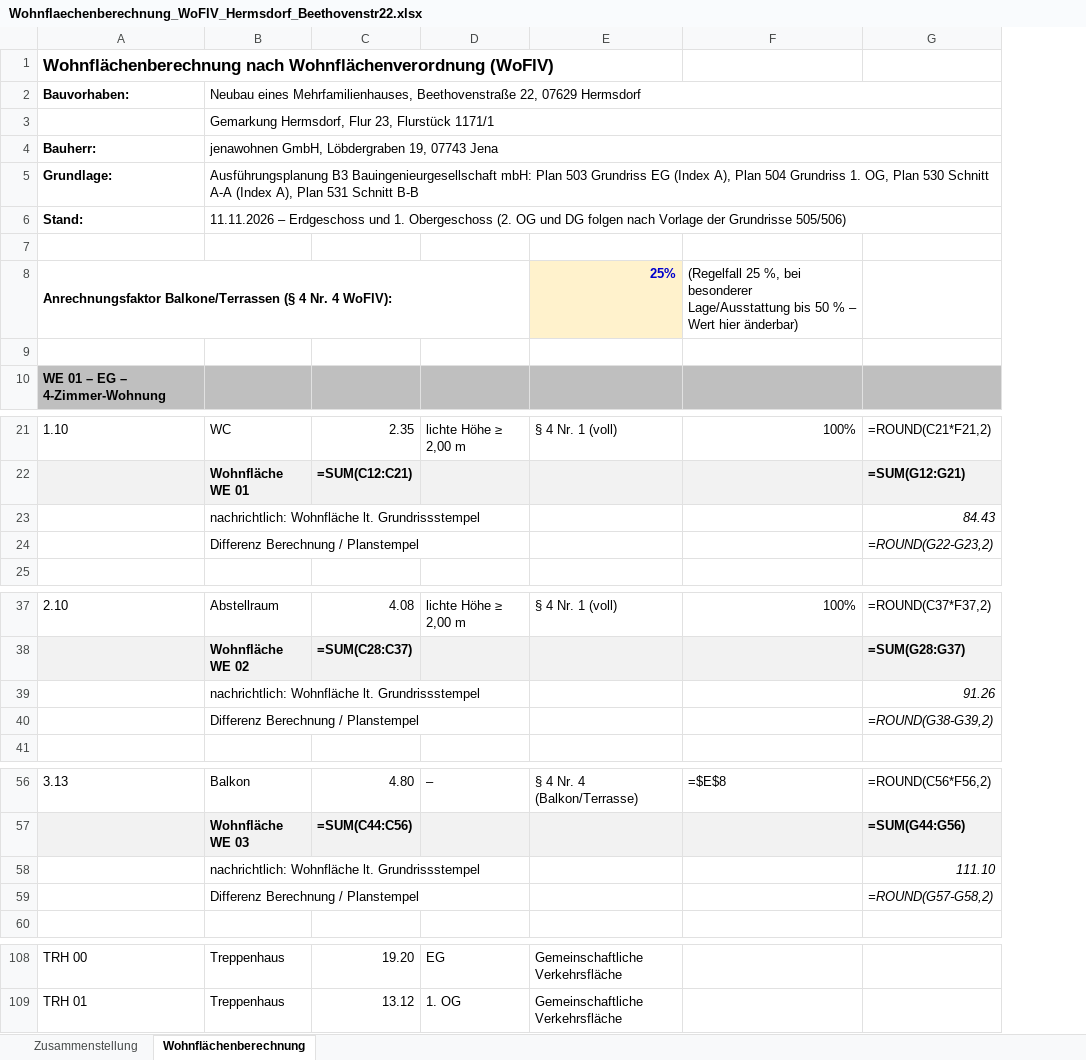
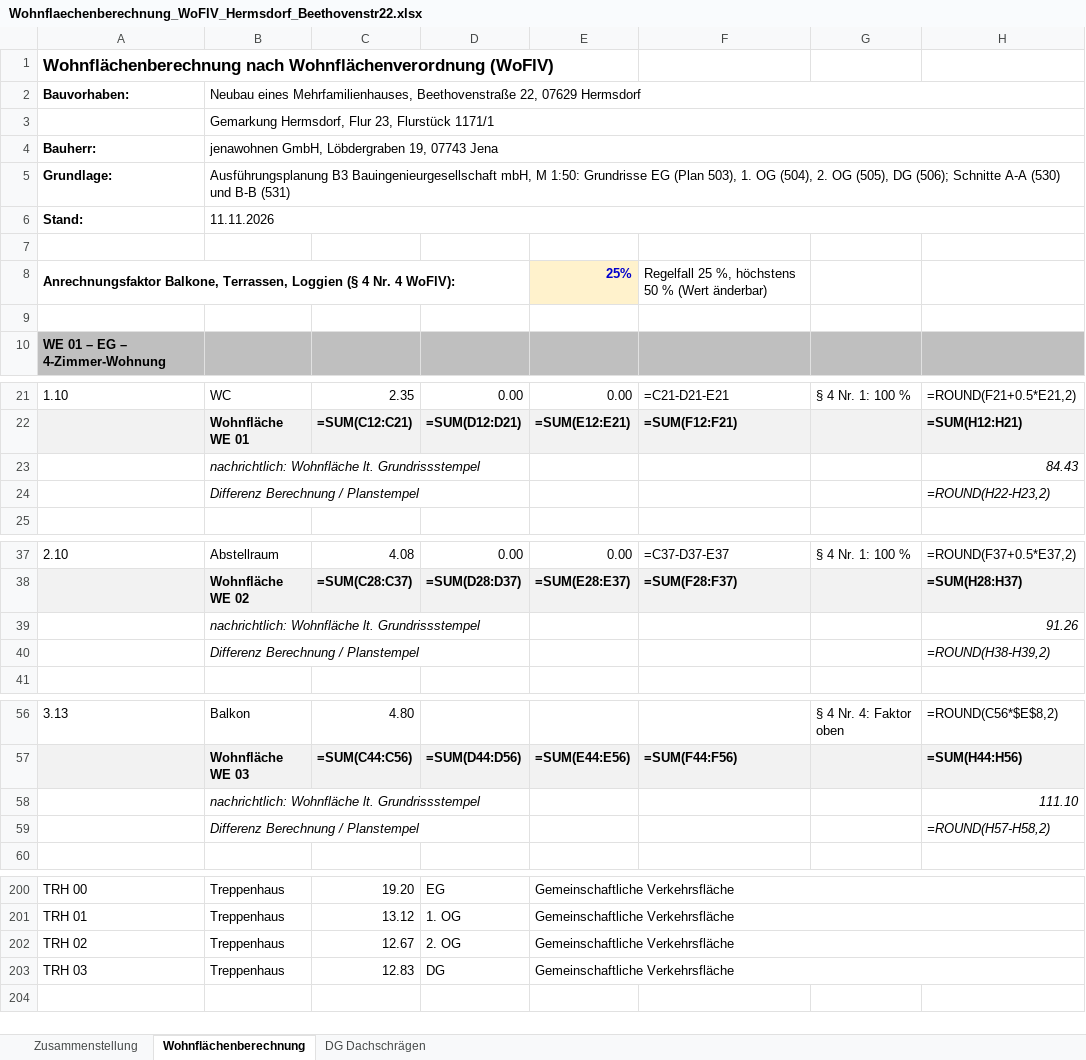
Before and after one commit to joergeberitzsch-afk/Scanner-, an Excel workbook: Hermsdorf/Wohnflaechenberechnung_WoFlV_Hermsdorf_Beethovenstr22.xlsx, sheet Wohnflächenberechnung, drawn as a sheet; only a part is shown, gaps mark what is left out; values as stored, in another font and other column widths than the file's, no borders; formulas without a stored value are shown as written; removed rows and columns are numbered as before the commit, all else as after; the diff covers the shown part only; the diff names each change by its address in the sheet, - before the commit and + after, or states it on an @@ line.

```diff
--- a/Hermsdorf/Wohnflaechenberechnung_WoFlV_Hermsdorf_Beethovenstr22.xlsx (sheet Wohnflächenberechnung)
+++ b/Hermsdorf/Wohnflaechenberechnung_WoFlV_Hermsdorf_Beethovenstr22.xlsx (sheet Wohnflächenberechnung)
+sheet tab: DG Dachschrägen
-column D, row 21: lichte Höhe ≥ 2,00 m; row 37: lichte Höhe ≥ 2,00 m; row 56: –; rows 108-109: EG | 1. OG
-column E, row 8: 25%; row 21: § 4 Nr. 1 (voll); row 37: § 4 Nr. 1 (voll); row 56: § 4 Nr. 4 (Balkon/Terrasse); rows 108-109: Gemeinschaftliche Verkehrsfläche | Gemeinschaftliche Verkehrsfläche
-column F, row 8: (Regelfall 25 %, bei besonderer Lage/Ausstattung bis 50 % – Wert hier änderbar); row 21: 100%; row 37: 100%; row 56: =$E$8
-column G, rows 21-24: =ROUND(C21*F21,2) | =SUM(G12:G21) | 84.43 | =ROUND(G22-G23,2); rows 37-40: =ROUND(C37*F37,2) | =SUM(G28:G37) | 91.26 | =ROUND(G38-G39,2); rows 56-59: =ROUND(C56*F56,2) | =SUM(G44:G56) | 111.10 | =ROUND(G57-G58,2)
+column D, rows 21-22: 0.00 | =SUM(D12:D21); rows 37-38: 0.00 | =SUM(D28:D37); row 57: =SUM(D44:D56); rows 200-201: EG | 1. OG
+column E, row 8: 25%; rows 21-22: 0.00 | =SUM(E12:E21); rows 37-38: 0.00 | =SUM(E28:E37); row 57: =SUM(E44:E56); rows 200-201: Gemeinschaftliche Verkehrsfläche | Gemeinschaftliche Verkehrsfläche
+column F, row 8: Regelfall 25 %, höchstens 50 % (Wert änderbar); rows 21-22: =C21-D21-E21 | =SUM(F12:F21); rows 37-38: =C37-D37-E37 | =SUM(F28:F37); row 57: =SUM(F44:F56)
+column G, row 21: § 4 Nr. 1: 100 %; row 37: § 4 Nr. 1: 100 %; row 56: § 4 Nr. 4: Faktor oben
+column H, rows 21-24: =ROUND(F21+0.5*E21,2) | =SUM(H12:H21) | 84.43 | =ROUND(H22-H23,2); rows 37-40: =ROUND(F37+0.5*E37,2) | =SUM(H28:H37) | 91.26 | =ROUND(H38-H39,2); rows 56-59: =ROUND(C56*$E$8,2) | =SUM(H44:H56) | 111.10 | =ROUND(H57-H58,2)
-B5: …B3 Bauingenieurgesellschaft mbH: Plan 503 Grundriss EG (Index A), Plan 504 Grundriss 1. OG, Plan 530 Schnitt A-A (Index A), Plan 531 Schnitt B-B
+B5: …B3 Bauingenieurgesellschaft mbH, M 1:50: Grundrisse EG (Plan 503), 1. OG (504), 2. OG (505), DG (506); Schnitte A-A (530) und B-B (531)
-B6: 11.11.2026 – Erdgeschoss und 1. Obergeschoss (2. OG und DG folgen nach Vorlage der Grundrisse 505/506)
+B6: 11.11.2026
-A8: Anrechnungsfaktor Balkone/Terrassen (§ 4…
+A8: Anrechnungsfaktor Balkone, Terrassen, Loggien (§ 4…
-B23:B24 italic: off
+B23:B24 italic: on
-B39:B40 italic: off
+B39:B40 italic: on
-B58:B59 italic: off
+B58:B59 italic: on
+row 202: TRH 02 | Treppenhaus | 12.67 | 2. OG | Gemeinschaftliche Verkehrsfläche
+row 203: TRH 03 | Treppenhaus | 12.83 | DG | Gemeinschaftliche Verkehrsfläche
```
Also changed, not shown: 92 added rows and cell formats elsewhere in this sheet, sheet Zusammenstellung, Hermsdorf/Raumbuch_Hermsdorf_Beethovenstr22.xlsx.
